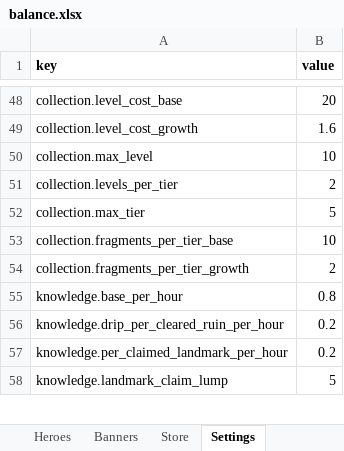
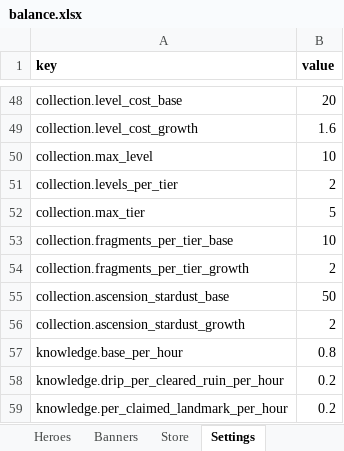
Before and after one commit to LadisCodi/kingdom, an Excel workbook: balance/balance.xlsx, sheet Settings, drawn as a sheet; only a part is shown, gaps mark what is left out; the shorter side is filled out with more unchanged rows; values as stored, in another font and other column widths than the file's, no borders; the diff names each change by its address in the sheet, - before the commit and + after, or states it on an @@ line.

```diff
--- a/balance/balance.xlsx (sheet Settings)
+++ b/balance/balance.xlsx (sheet Settings)
+row 55: collection.ascension_stardust_base | 50
+row 56: collection.ascension_stardust_growth | 2
```
Also changed, not shown: 8 other files.
